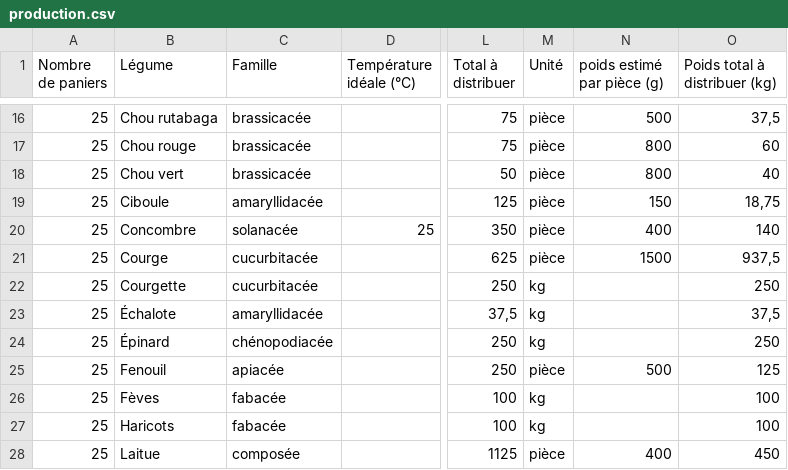
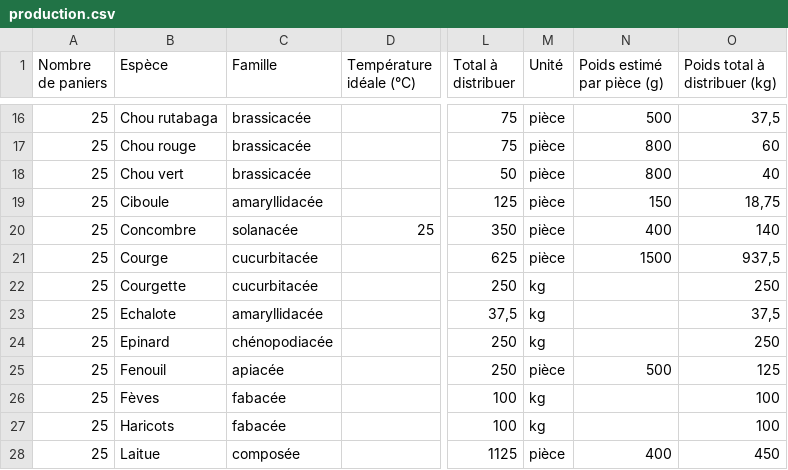
Before and after one commit to vgaz/test3, a CSV file: production.csv, drawn as a sheet; only a part is shown, gaps mark what is left out; the diff names each change by its address in the sheet, - before the commit and + after, or states it on an @@ line.

```diff
--- a/production.csv
+++ b/production.csv
-B1: Légume
+B1: Espèce
-N1: poids estimé par pièce (g)
+N1: Poids estimé par pièce (g)
-B23 (Espèce): Échalote
+B23 (Espèce): Echalote
-B24 (Espèce): Épinard
+B24 (Espèce): Epinard
```
Also changed, not shown: planning.csv, 9 other files.
